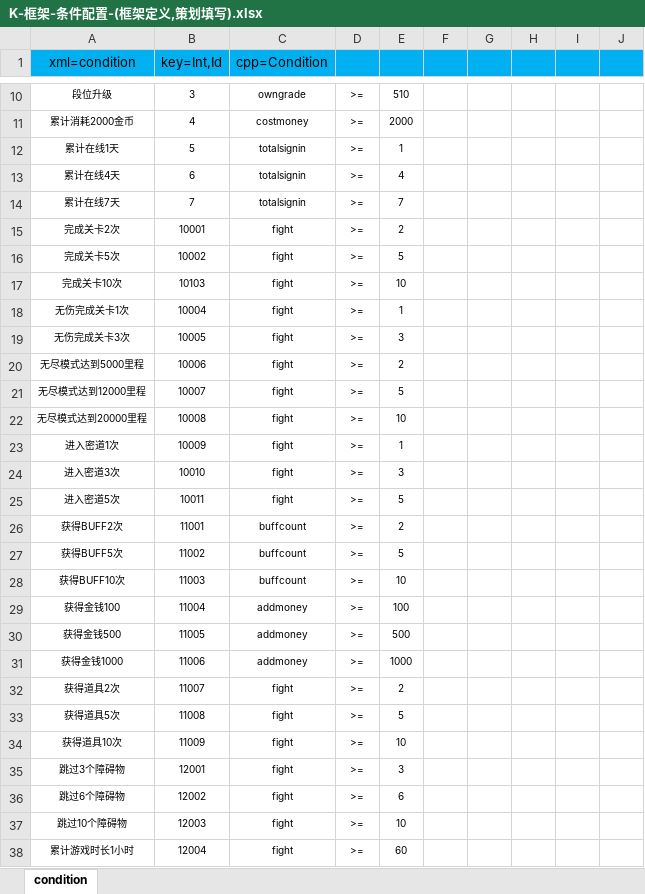
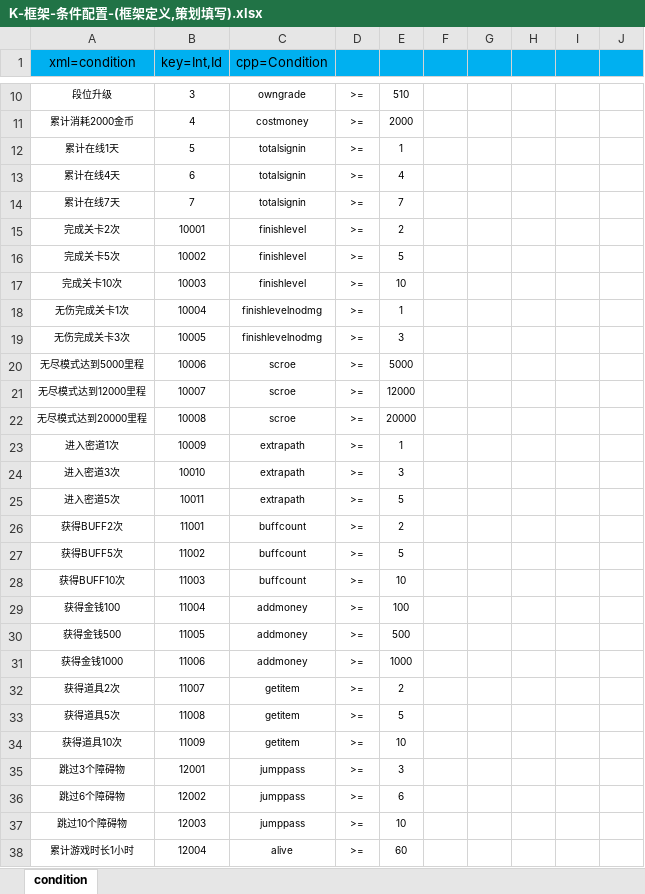
Before and after one commit to lori227/Fighter, an Excel workbook: Resource/excel/table/K-框架-条件配置-(框架定义,策划填写).xlsx, sheet condition, drawn as a sheet; only a part is shown, gaps mark what is left out; values as stored, in another font and other column widths than the file's, no borders; conditional formats not drawn; the diff names each change by its address in the sheet, - before the commit and + after, or states it on an @@ line.

```diff
--- a/Resource/excel/table/K-框架-条件配置-(框架定义,策划填写).xlsx (sheet condition)
+++ b/Resource/excel/table/K-框架-条件配置-(框架定义,策划填写).xlsx (sheet condition)
-C15:C17 (cpp=Condition): fight
+C15:C17 (cpp=Condition): finishlevel
-B17 (key=Int,Id): 10103
+B17 (key=Int,Id): 10003
-C18:C19 (cpp=Condition): fight
+C18:C19 (cpp=Condition): finishlevelnodmg
-C20:C22 (cpp=Condition): fight
+C20:C22 (cpp=Condition): scroe
-E20: 2
+E20: 5000
-E21: 5
+E21: 12000
-E22: 10
+E22: 20000
-C23:C25 (cpp=Condition): fight
+C23:C25 (cpp=Condition): extrapath
-C32:C34 (cpp=Condition): fight
+C32:C34 (cpp=Condition): getitem
-C35:C37 (cpp=Condition): fight
+C35:C37 (cpp=Condition): jumppass
-C38 (cpp=Condition): fight
+C38 (cpp=Condition): alive
```
Also changed, not shown: Resource/excel/table/K-框架-执行输出-(框架定义,策划填写).xlsx, Resource/excel/table/K-框架-条件定义-(框架定义,后端维护).xlsx, 9 other files.
